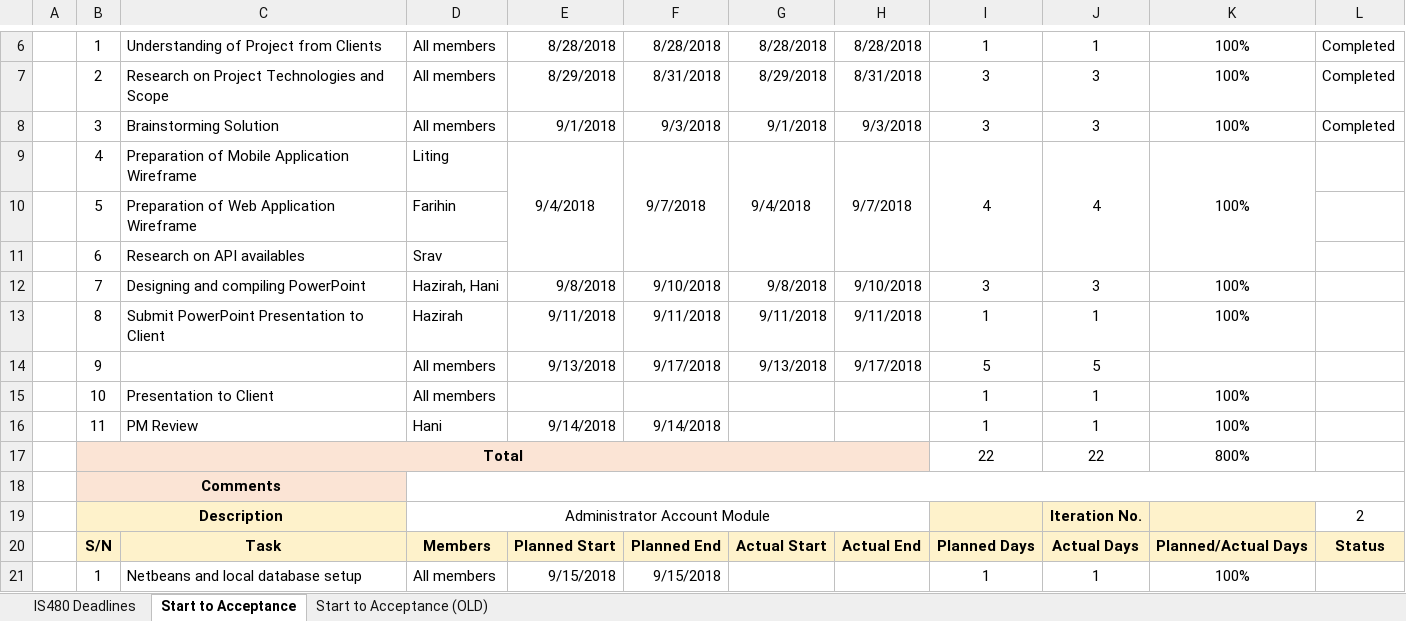
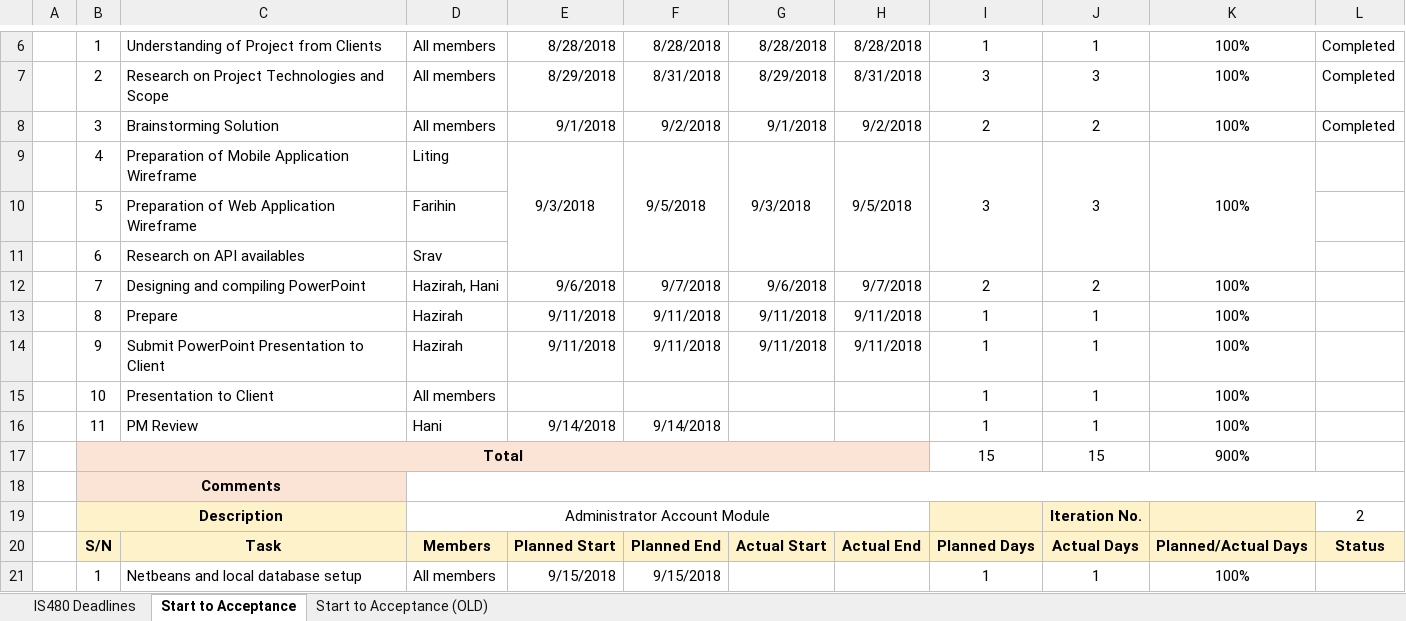
Before and after one commit to AimanHani/Ole2018, an Excel workbook: documents/FYP - Schedule.xlsx, sheet Start to Acceptance, drawn as a sheet; only a part is shown, gaps mark what is left out; values as stored, in another font and other column widths than the file's, no borders; removed rows and columns are numbered as before the commit, all else as after; the diff names each change by its address in the sheet, - before the commit and + after, or states it on an @@ line.

Commit message:
Update schedule
Signed-off-by: AimanHani <haniaimanbmi@gmail.com>

```diff
--- a/documents/FYP - Schedule.xlsx (sheet Start to Acceptance)
+++ b/documents/FYP - Schedule.xlsx (sheet Start to Acceptance)
-F8: 9/3/2018
+F8: 9/2/2018
-H8: 9/3/2018
+H8: 9/2/2018
-I8: 3
+I8: 2
-J8: 3
+J8: 2
-E9: 9/4/2018
+E9: 9/3/2018
-F9: 9/7/2018
+F9: 9/5/2018
-G9: 9/4/2018
+G9: 9/3/2018
-H9: 9/7/2018
+H9: 9/5/2018
-I9: 4
+I9: 3
-J9: 4
+J9: 3
-E12: 9/8/2018
+E12: 9/6/2018
-F12: 9/10/2018
+F12: 9/7/2018
-G12: 9/8/2018
+G12: 9/6/2018
-H12: 9/10/2018
+H12: 9/7/2018
-I12: 3
+I12: 2
-J12: 3
+J12: 2
-C13: Submit PowerPoint Presentation to Client
+C13: Prepare
-row 14:  | 9 |  | All members | 9/13/2018 | 9/17/2018 | 9/13/2018 | 9/17/2018 | 5 | 5
+row 14:  | 9 | Submit PowerPoint Presentation to Client | Hazirah | 9/11/2018 | 9/11/2018 | 9/11/2018 | 9/11/2018 | 1 | 1 | 100%
-row 17:  | Total |  |  |  |  |  |  | 22 | 22 | 800%
+row 17:  | Total |  |  |  |  |  |  | 15 | 15 | 900%
```
Also changed, not shown: 6 other files.
